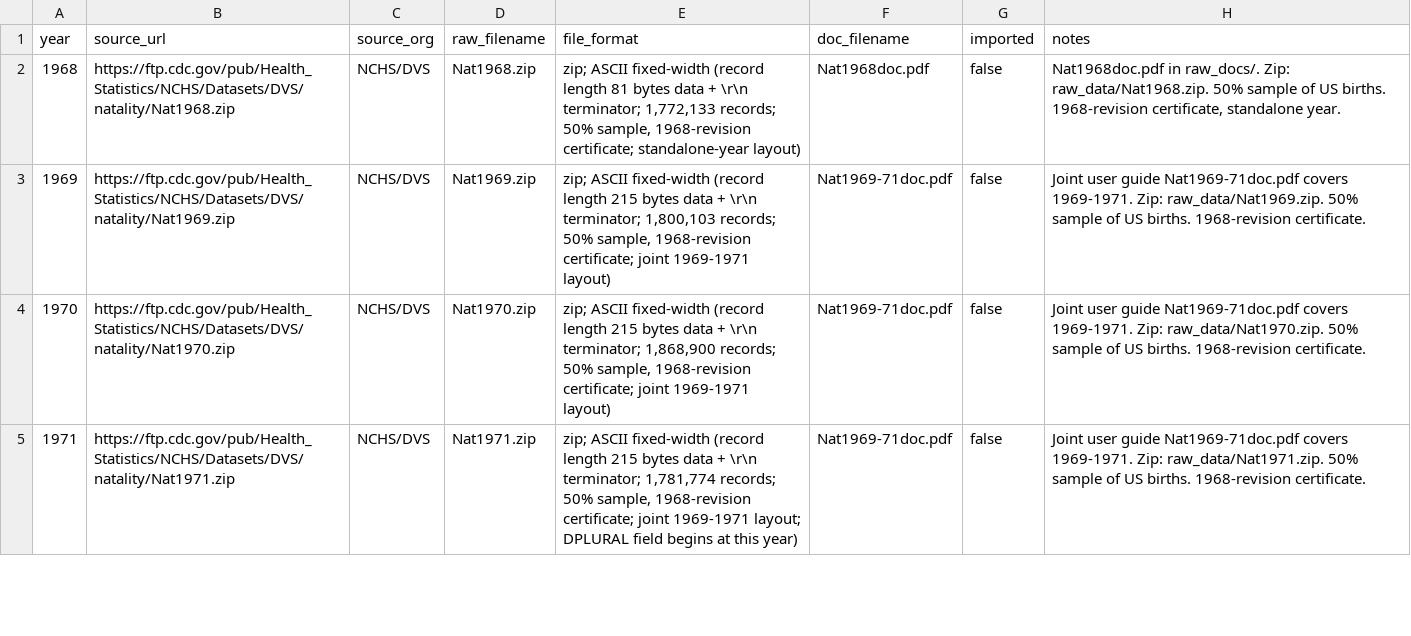
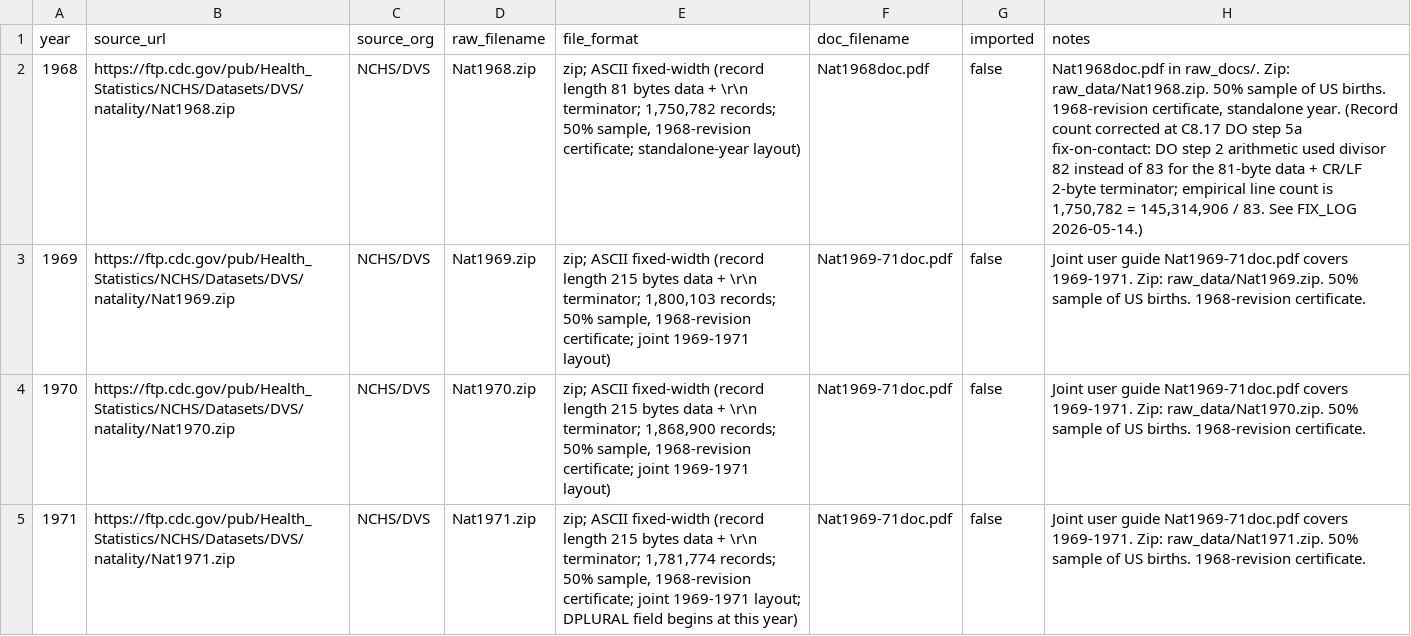
Before and after one commit to yoelplutchok/vital-statistics-harmonization, a CSV file: natality/metadata/file_inventory.csv, drawn as a sheet; only a part is shown; the diff names each change by its address in the sheet, - before the commit and + after, or states it on an @@ line.

```diff
--- a/natality/metadata/file_inventory.csv
+++ b/natality/metadata/file_inventory.csv
-E2 (file_format): …\r\n terminator; 1,772,133 records; 50%…
+E2 (file_format): …\r\n terminator; 1,750,782 records; 50%…
-H2 (notes): …standalone year.
+H2 (notes): …standalone year. (Record count corrected at C8.17 DO step 5a fix-on-contact: DO step 2 arithmetic used divisor 82 instead of 83 for the 81-byte data + CR/LF 2-byte terminator; empirical line count is 1,750,782 = 145,314,906 / 83. See FIX_LOG 2026-05-14.)
```
Also changed, not shown: 7 other files.
